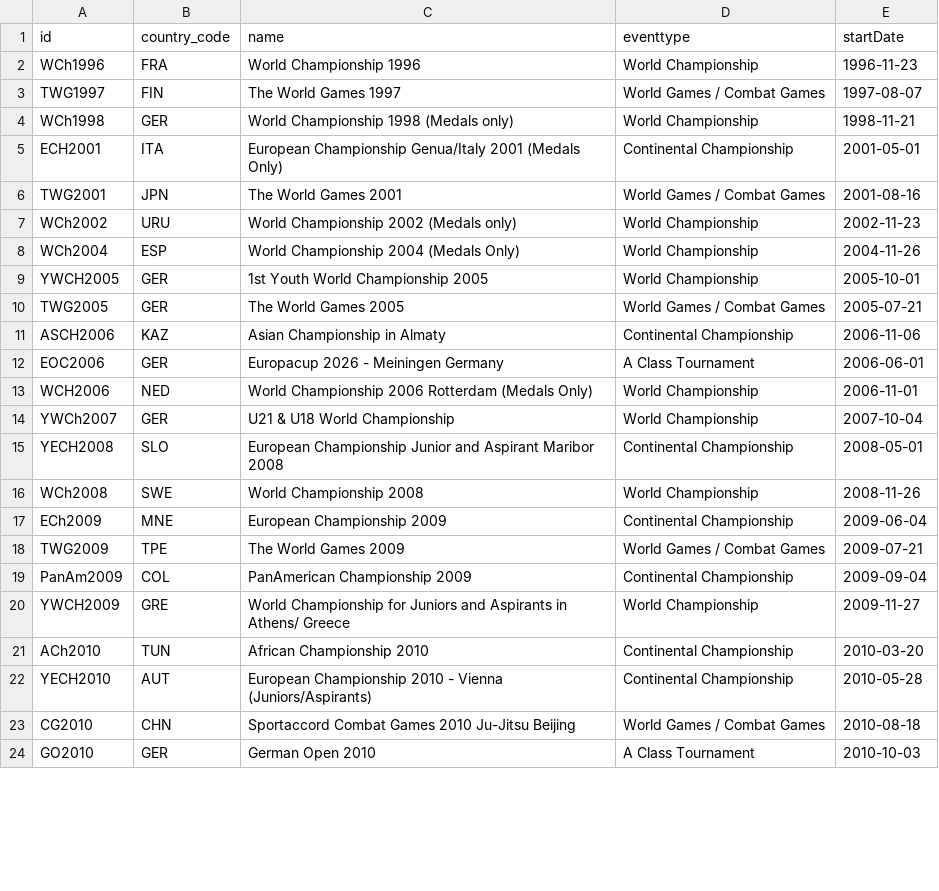
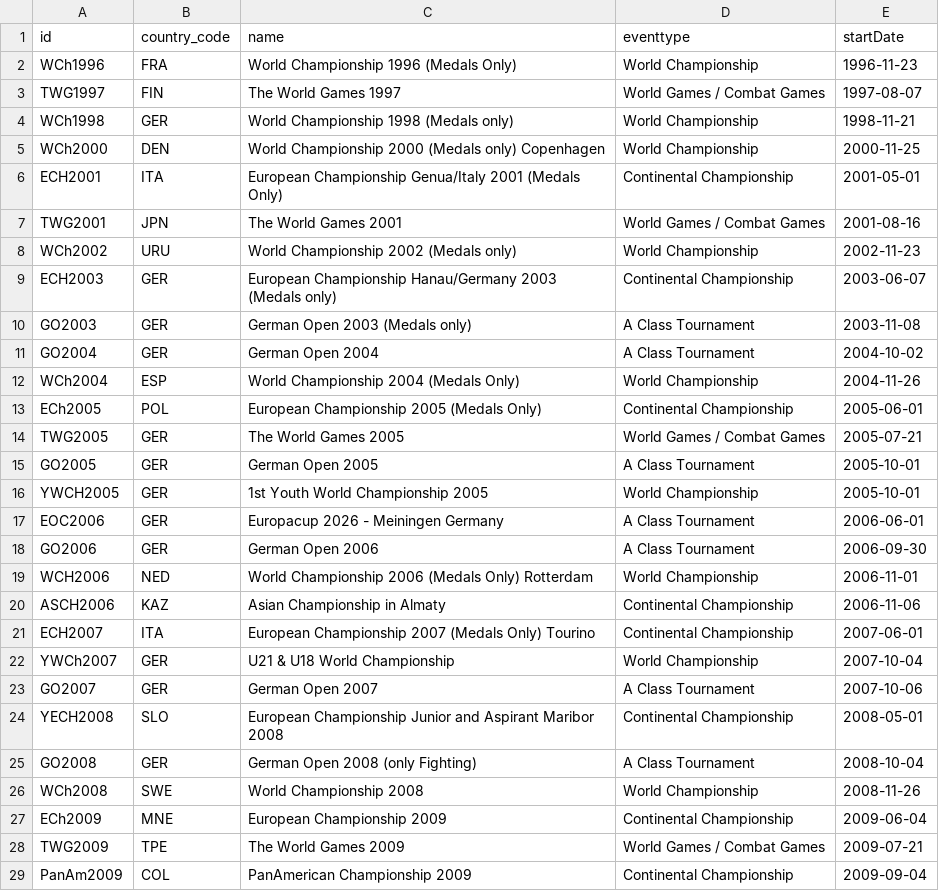
Before and after one commit to ClaudiaBehnke86/JJIFstatistics, a CSV file: Events.csv, drawn as a sheet; only a part is shown; the shorter side is filled out with more unchanged rows; the diff covers the shown part only.

```diff
--- a/Events.csv
+++ b/Events.csv
@@ -1,5 +1,6 @@
 id;country_code;name;eventtype;startDate
-WCh1996;FRA;World Championship 1996;World Championship;1996-11-23
+WCh1996;FRA;World Championship 1996 (Medals Only);World Championship;1996-11-23
 TWG1997;FIN;The World Games 1997;World Games / Combat Games;1997-08-07
 WCh1998;GER;World Championship 1998 (Medals only);World Championship;1998-11-21
+WCh2000;DEN;World Championship 2000 (Medals only) Copenhagen;World Championship;2000-11-25
 ECH2001;ITA;European Championship Genua/Italy 2001 (Medals Only);Continental Championship;2001-05-01
@@ -7,10 +8,19 @@ TWG2001;JPN;The World Games 2001;World Games / Combat Games;2001-08-16
 WCh2002;URU;World Championship 2002 (Medals only);World Championship;2002-11-23
+ECH2003;GER;European Championship Hanau/Germany  2003 (Medals only);Continental Championship;2003-06-07
+GO2003;GER;German Open 2003 (Medals only);A Class Tournament;2003-11-08
+GO2004;GER;German Open 2004;A Class Tournament;2004-10-02
 WCh2004;ESP;World Championship 2004 (Medals Only);World Championship;2004-11-26
+ECh2005;POL;European Championship 2005 (Medals Only);Continental Championship;2005-06-01
+TWG2005;GER;The World Games 2005;World Games / Combat Games;2005-07-21
+GO2005;GER;German Open 2005;A Class Tournament;2005-10-01
 YWCH2005;GER;1st Youth World Championship 2005;World Championship;2005-10-01
-TWG2005;GER;The World Games 2005;World Games / Combat Games;2005-07-21
+EOC2006;GER;Europacup 2026 - Meiningen Germany;A Class Tournament;2006-06-01
+GO2006;GER;German Open 2006;A Class Tournament;2006-09-30
+WCH2006;NED;World Championship 2006  (Medals Only) Rotterdam;World Championship;2006-11-01
 ASCH2006;KAZ;Asian Championship in Almaty;Continental Championship;2006-11-06
-EOC2006;GER;Europacup 2026 - Meiningen Germany;A Class Tournament;2006-06-01
-WCH2006;NED;World Championship 2006 Rotterdam (Medals Only);World Championship;2006-11-01
+ECH2007;ITA;European Championship 2007 (Medals Only) Tourino ;Continental Championship;2007-06-01
 YWCh2007;GER;U21 & U18 World Championship;World Championship;2007-10-04
+GO2007;GER;German Open 2007;A Class Tournament;2007-10-06
 YECH2008;SLO;European Championship Junior and Aspirant Maribor 2008;Continental Championship;2008-05-01
+GO2008;GER;German Open 2008 (only Fighting);A Class Tournament;2008-10-04
 WCh2008;SWE;World Championship 2008;World Championship;2008-11-26
```
Also changed, not shown: 3 moved rows elsewhere in this file, 1 other file.
